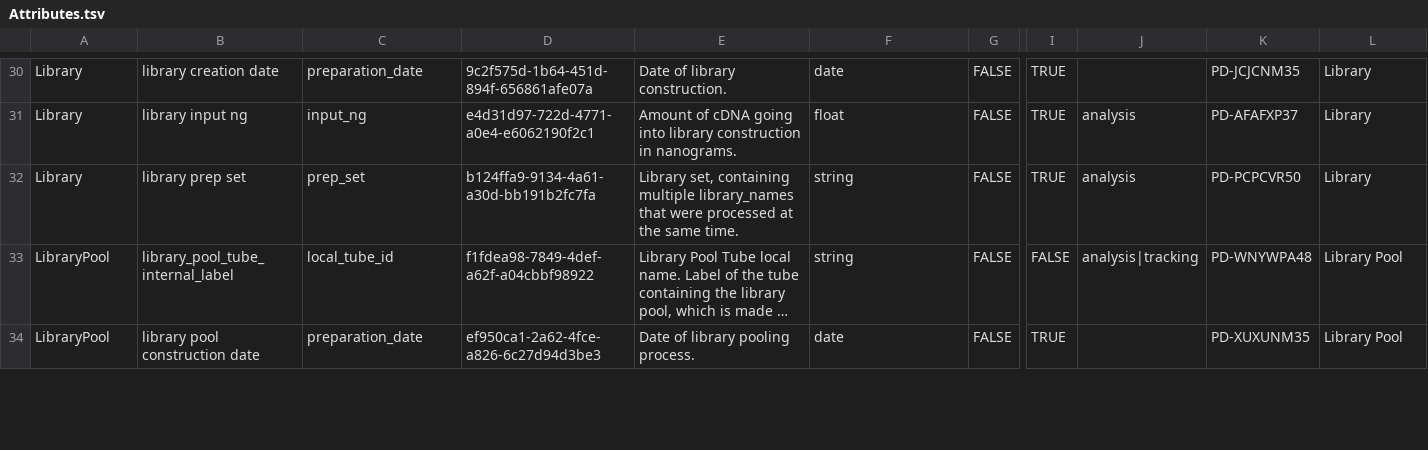
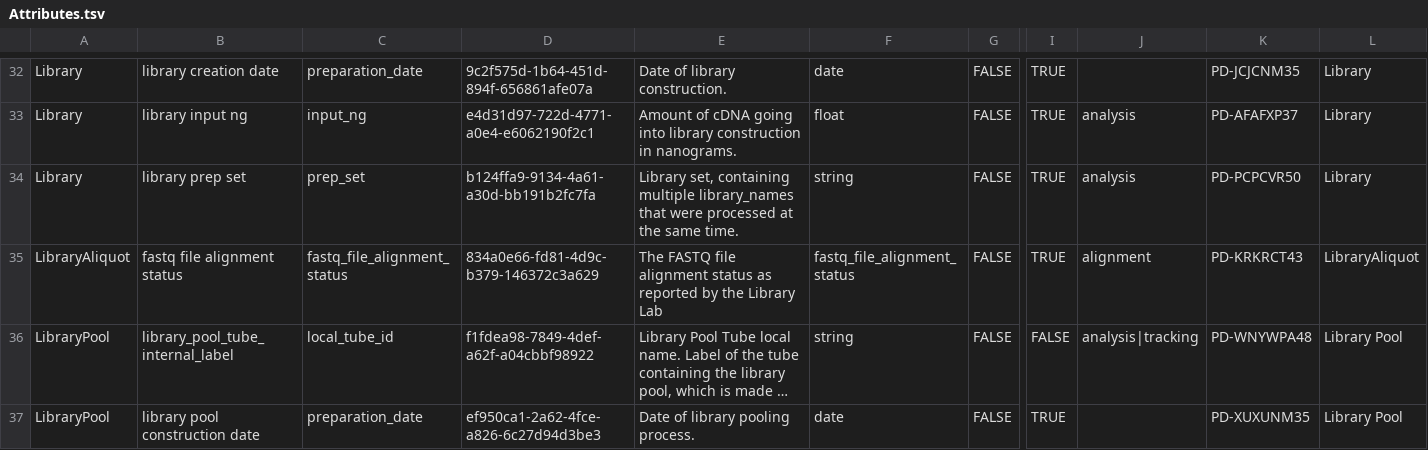
Before and after one commit to brain-bican/models, a TSV file: linkml-schema/source_library_generation/gsheet_output/Attributes.tsv, drawn as a sheet; only a part is shown, gaps mark what is left out; long unchanged cells end in …; rows hold the shown columns only; the diff covers the shown part only; the diff names each change by its address in the sheet, - before the commit and + after, or states it on an @@ line.

Commit message:
added 3 attributes: DissociatedCellSample.patched_cell_structure, BarcodedCellSample.tag_local_name, LibraryAliquot.fastq_file_alignment_status. Added NIMP ID to  slot:DissectionRoiPolygon.name. Added valueset for LibraryAliquot.fastq_file_alignment_status.

```diff
--- a/linkml-schema/source_library_generation/gsheet_output/Attributes.tsv
+++ b/linkml-schema/source_library_generation/gsheet_output/Attributes.tsv
+row 35: LibraryAliquot | fastq file alignment status | fastq_file_alignment_status | 834a0e66-fd81-4d9c-b379-146372c3a629 | The FASTQ file alignment status as reported by the Library Lab | fastq_file_alignment_status | FALSE | TRUE | alignment | PD-KRKRCT43 | LibraryAliquot
```
Also changed, not shown: 2 added rows and 2 edited cells elsewhere in this file, linkml-schema/source_library_generation/gsheet_output/Slots.tsv, linkml-schema/source_library_generation/gsheet_output/ValueSets.tsv, 1 other file.
